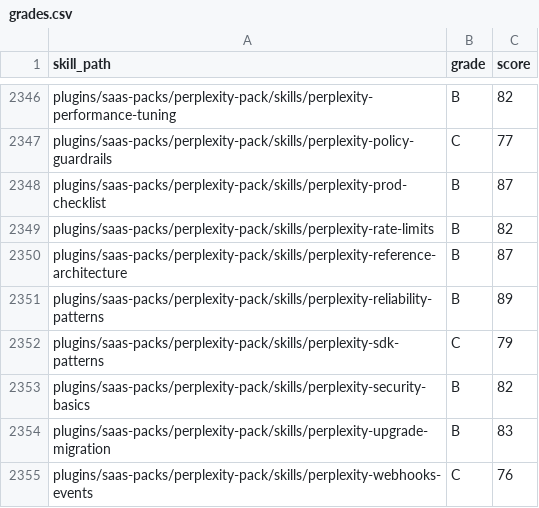
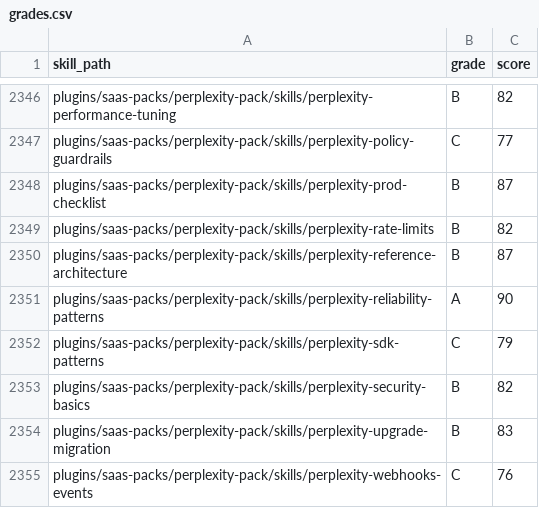
Before and after one commit to jeremylongshore/claude-code-plugins-plus, a CSV file: freshie/grades.csv, drawn as a sheet; only a part is shown, gaps mark what is left out.

```diff
--- a/freshie/grades.csv
+++ b/freshie/grades.csv
@@ -2350,3 +2350,3 @@ plugins/saas-packs/perplexity-pack/skills/perplexity-rate-limits,B,82
 plugins/saas-packs/perplexity-pack/skills/perplexity-reference-architecture,B,87
-plugins/saas-packs/perplexity-pack/skills/perplexity-reliability-patterns,B,89
+plugins/saas-packs/perplexity-pack/skills/perplexity-reliability-patterns,A,90
 plugins/saas-packs/perplexity-pack/skills/perplexity-sdk-patterns,C,79
```
Also changed, not shown: 12 other files.
